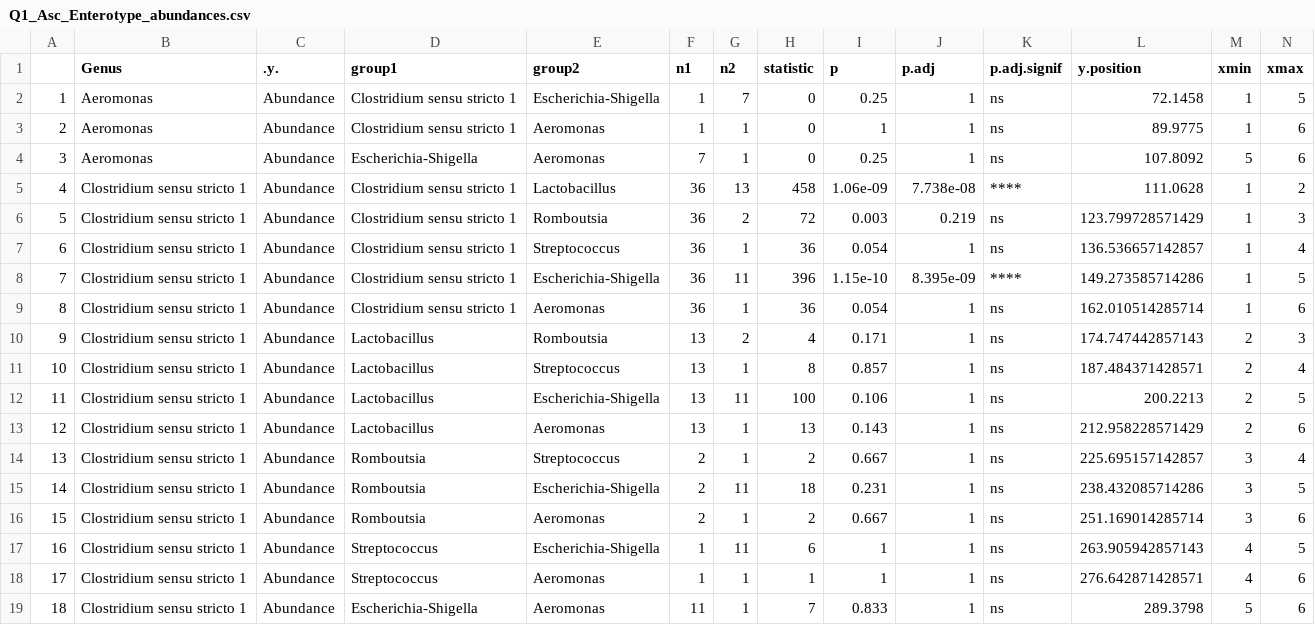
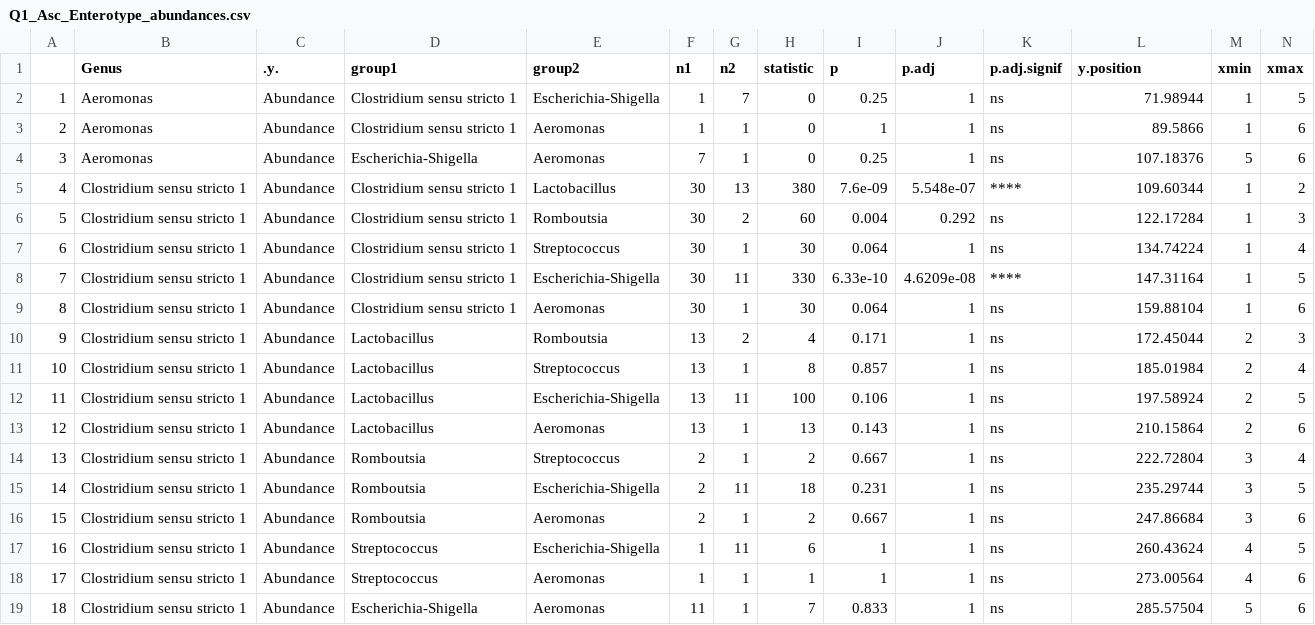
Before and after one commit to VictorHJD/ascaris-pig-microbiome, a CSV file: Tables/Q1_Asc_Enterotype_abundances.csv, drawn as a sheet; only a part is shown; the diff covers the shown part only.

```diff
--- a/Tables/Q1_Asc_Enterotype_abundances.csv
+++ b/Tables/Q1_Asc_Enterotype_abundances.csv
@@ -1,19 +1,19 @@
 "","Genus",".y.","group1","group2","n1","n2","statistic","p","p.adj","p.adj.signif","y.position","xmin","xmax"
-"1","Aeromonas","Abundance","Clostridium sensu stricto 1","Escherichia-Shigella",1,7,0,0.25,1,"ns",72.1458,1,5
-"2","Aeromonas","Abundance","Clostridium sensu stricto 1","Aeromonas",1,1,0,1,1,"ns",89.9775,1,6
-"3","Aeromonas","Abundance","Escherichia-Shigella","Aeromonas",7,1,0,0.25,1,"ns",107.8092,5,6
-"4","Clostridium sensu stricto 1","Abundance","Clostridium sensu stricto 1","Lactobacillus",36,13,458,1.06e-09,7.738e-08,"****",111.0628,1,2
-"5","Clostridium sensu stricto 1","Abundance","Clostridium sensu stricto 1","Romboutsia",36,2,72,0.003,0.219,"ns",123.799728571429,1,3
-"6","Clostridium sensu stricto 1","Abundance","Clostridium sensu stricto 1","Streptococcus",36,1,36,0.054,1,"ns",136.536657142857,1,4
-"7","Clostridium sensu stricto 1","Abundance","Clostridium sensu stricto 1","Escherichia-Shigella",36,11,396,1.15e-10,8.395e-09,"****",149.273585714286,1,5
-"8","Clostridium sensu stricto 1","Abundance","Clostridium sensu stricto 1","Aeromonas",36,1,36,0.054,1,"ns",162.010514285714,1,6
-"9","Clostridium sensu stricto 1","Abundance","Lactobacillus","Romboutsia",13,2,4,0.171,1,"ns",174.747442857143,2,3
-"10","Clostridium sensu stricto 1","Abundance","Lactobacillus","Streptococcus",13,1,8,0.857,1,"ns",187.484371428571,2,4
-"11","Clostridium sensu stricto 1","Abundance","Lactobacillus","Escherichia-Shigella",13,11,100,0.106,1,"ns",200.2213,2,5
-"12","Clostridium sensu stricto 1","Abundance","Lactobacillus","Aeromonas",13,1,13,0.143,1,"ns",212.958228571429,2,6
-"13","Clostridium sensu stricto 1","Abundance","Romboutsia","Streptococcus",2,1,2,0.667,1,"ns",225.695157142857,3,4
-"14","Clostridium sensu stricto 1","Abundance","Romboutsia","Escherichia-Shigella",2,11,18,0.231,1,"ns",238.432085714286,3,5
-"15","Clostridium sensu stricto 1","Abundance","Romboutsia","Aeromonas",2,1,2,0.667,1,"ns",251.169014285714,3,6
-"16","Clostridium sensu stricto 1","Abundance","Streptococcus","Escherichia-Shigella",1,11,6,1,1,"ns",263.905942857143,4,5
-"17","Clostridium sensu stricto 1","Abundance","Streptococcus","Aeromonas",1,1,1,1,1,"ns",276.642871428571,4,6
-"18","Clostridium sensu stricto 1","Abundance","Escherichia-Shigella","Aeromonas",11,1,7,0.833,1,"ns",289.3798,5,6
+"1","Aeromonas","Abundance","Clostridium sensu stricto 1","Escherichia-Shigella",1,7,0,0.25,1,"ns",71.98944,1,5
+"2","Aeromonas","Abundance","Clostridium sensu stricto 1","Aeromonas",1,1,0,1,1,"ns",89.5866,1,6
+"3","Aeromonas","Abundance","Escherichia-Shigella","Aeromonas",7,1,0,0.25,1,"ns",107.18376,5,6
+"4","Clostridium sensu stricto 1","Abundance","Clostridium sensu stricto 1","Lactobacillus",30,13,380,7.6e-09,5.548e-07,"****",109.60344,1,2
+"5","Clostridium sensu stricto 1","Abundance","Clostridium sensu stricto 1","Romboutsia",30,2,60,0.004,0.292,"ns",122.17284,1,3
+"6","Clostridium sensu stricto 1","Abundance","Clostridium sensu stricto 1","Streptococcus",30,1,30,0.064,1,"ns",134.74224,1,4
+"7","Clostridium sensu stricto 1","Abundance","Clostridium sensu stricto 1","Escherichia-Shigella",30,11,330,6.33e-10,4.6209e-08,"****",147.31164,1,5
+"8","Clostridium sensu stricto 1","Abundance","Clostridium sensu stricto 1","Aeromonas",30,1,30,0.064,1,"ns",159.88104,1,6
+"9","Clostridium sensu stricto 1","Abundance","Lactobacillus","Romboutsia",13,2,4,0.171,1,"ns",172.45044,2,3
+"10","Clostridium sensu stricto 1","Abundance","Lactobacillus","Streptococcus",13,1,8,0.857,1,"ns",185.01984,2,4
+"11","Clostridium sensu stricto 1","Abundance","Lactobacillus","Escherichia-Shigella",13,11,100,0.106,1,"ns",197.58924,2,5
+"12","Clostridium sensu stricto 1","Abundance","Lactobacillus","Aeromonas",13,1,13,0.143,1,"ns",210.15864,2,6
+"13","Clostridium sensu stricto 1","Abundance","Romboutsia","Streptococcus",2,1,2,0.667,1,"ns",222.72804,3,4
+"14","Clostridium sensu stricto 1","Abundance","Romboutsia","Escherichia-Shigella",2,11,18,0.231,1,"ns",235.29744,3,5
+"15","Clostridium sensu stricto 1","Abundance","Romboutsia","Aeromonas",2,1,2,0.667,1,"ns",247.86684,3,6
+"16","Clostridium sensu stricto 1","Abundance","Streptococcus","Escherichia-Shigella",1,11,6,1,1,"ns",260.43624,4,5
+"17","Clostridium sensu stricto 1","Abundance","Streptococcus","Aeromonas",1,1,1,1,1,"ns",273.00564,4,6
+"18","Clostridium sensu stricto 1","Abundance","Escherichia-Shigella","Aeromonas",11,1,7,0.833,1,"ns",285.57504,5,6
```
Also changed, not shown: 107 edited cells elsewhere in this file, Tables/Q1_Abundance_ASV_Asc_Location.csv, Tables/Q1_Adonis_Jejunum_All_Ascaris.csv, 33 other files.
